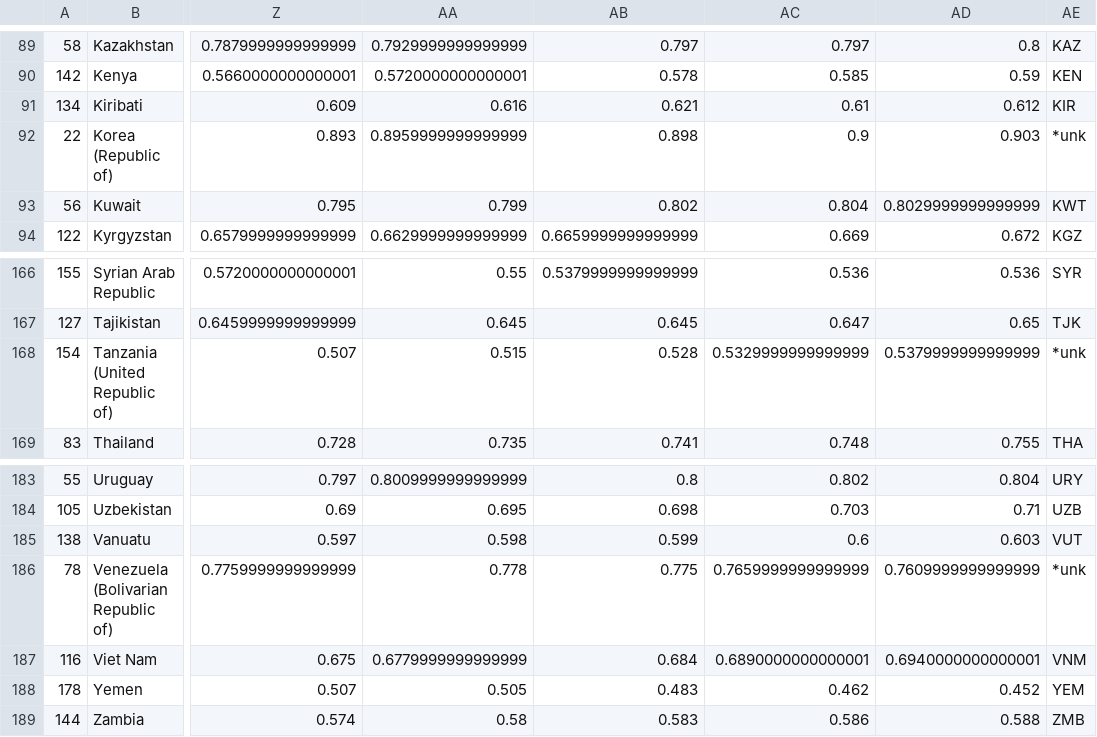
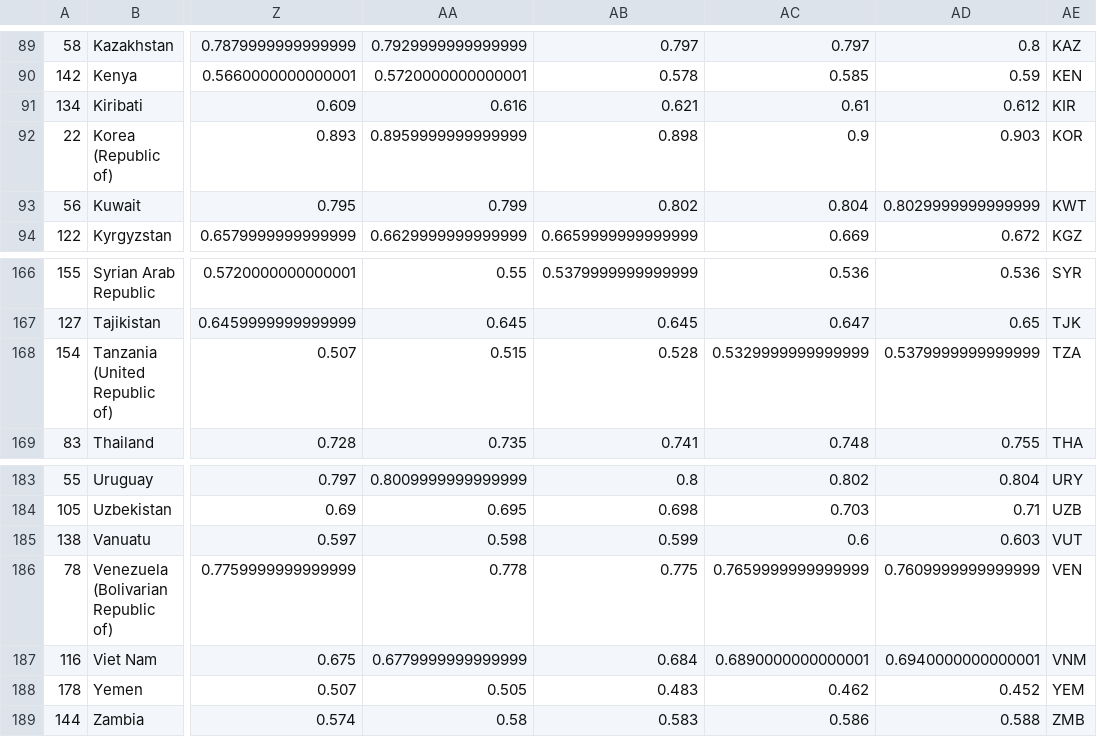
Before and after one commit to fionampg/projectofawesomeness, a CSV file: Resources/HDI_Data_cleaned.csv, drawn as a sheet; only a part is shown, gaps mark what is left out; the diff covers the shown part only; the diff names each change by its address in the sheet, - before the commit and + after, or states it on an @@ line.

```diff
--- a/Resources/HDI_Data_cleaned.csv
+++ b/Resources/HDI_Data_cleaned.csv
-AE92: *unk
+AE92: KOR
-AE168: *unk
+AE168: TZA
-AE186: *unk
+AE186: VEN
```
Also changed, not shown: 7 edited cells elsewhere in this file, Resources/whr_2015_cleaned.csv, Resources/whr_2016_cleaned.csv, 10 other files.
